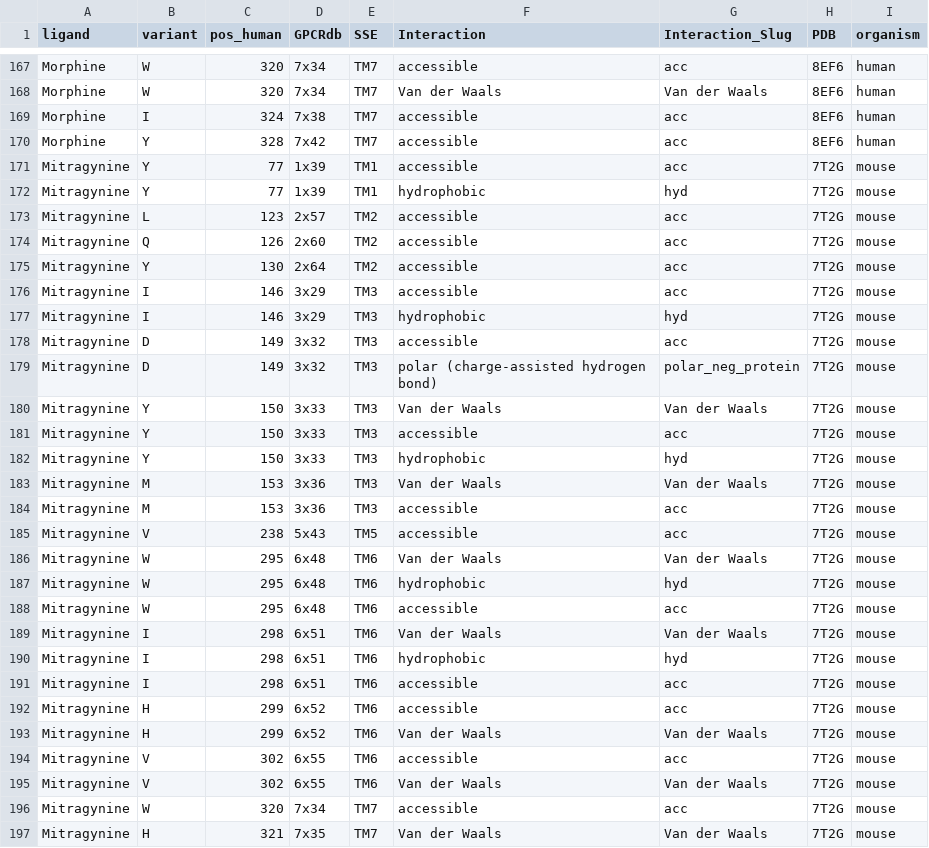
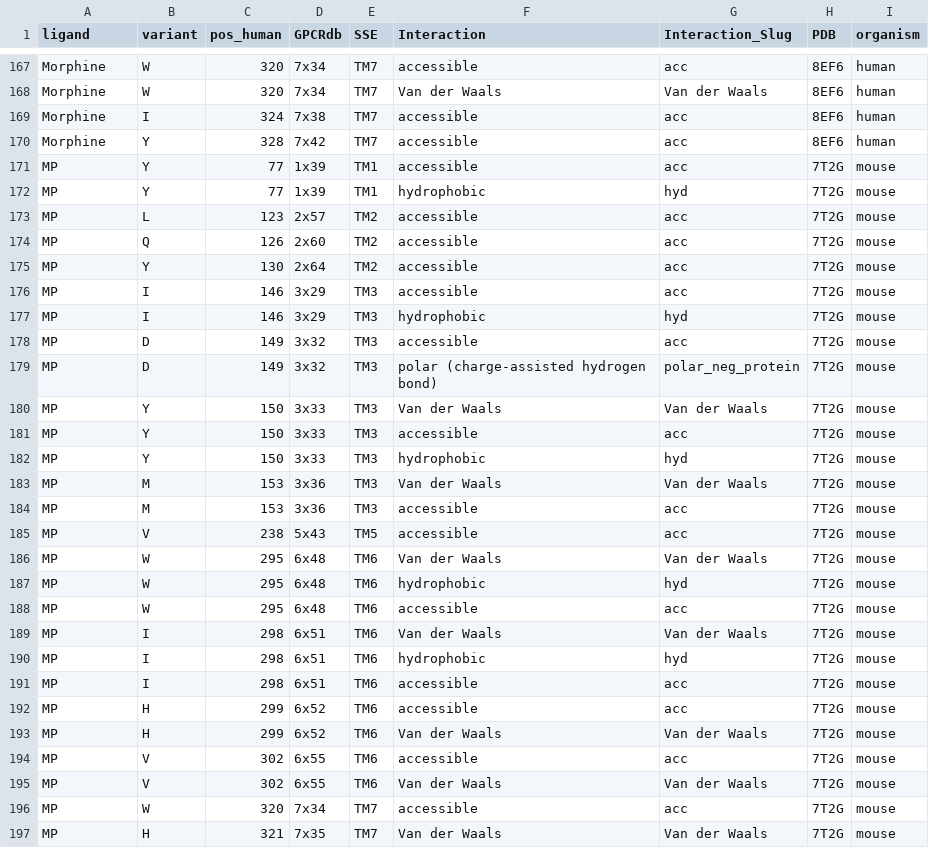
Before and after one commit to matthewkarlhoward/mor_dms_analysis, a CSV file: structural/interactions/GPCRdb_lig_contacts.csv, drawn as a sheet; only a part is shown, gaps mark what is left out; the diff covers the shown part only.

Commit message:
GPCRdb contact annotation update

```diff
--- a/structural/interactions/GPCRdb_lig_contacts.csv
+++ b/structural/interactions/GPCRdb_lig_contacts.csv
@@ -170,28 +170,28 @@ Morphine,I,324,7x38,TM7,accessible,acc,8EF6,human
 Morphine,Y,328,7x42,TM7,accessible,acc,8EF6,human
-Mitragynine,Y,77,1x39,TM1,accessible,acc,7T2G,mouse
-Mitragynine,Y,77,1x39,TM1,hydrophobic,hyd,7T2G,mouse
-Mitragynine,L,123,2x57,TM2,accessible,acc,7T2G,mouse
-Mitragynine,Q,126,2x60,TM2,accessible,acc,7T2G,mouse
-Mitragynine,Y,130,2x64,TM2,accessible,acc,7T2G,mouse
-Mitragynine,I,146,3x29,TM3,accessible,acc,7T2G,mouse
-Mitragynine,I,146,3x29,TM3,hydrophobic,hyd,7T2G,mouse
-Mitragynine,D,149,3x32,TM3,accessible,acc,7T2G,mouse
-Mitragynine,D,149,3x32,TM3,polar (charge-assisted hydrogen bond),polar_neg_protein,7T2G,mouse
-Mitragynine,Y,150,3x33,TM3,Van der Waals,Van der Waals,7T2G,mouse
-Mitragynine,Y,150,3x33,TM3,accessible,acc,7T2G,mouse
-Mitragynine,Y,150,3x33,TM3,hydrophobic,hyd,7T2G,mouse
-Mitragynine,M,153,3x36,TM3,Van der Waals,Van der Waals,7T2G,mouse
-Mitragynine,M,153,3x36,TM3,accessible,acc,7T2G,mouse
-Mitragynine,V,238,5x43,TM5,accessible,acc,7T2G,mouse
-Mitragynine,W,295,6x48,TM6,Van der Waals,Van der Waals,7T2G,mouse
-Mitragynine,W,295,6x48,TM6,hydrophobic,hyd,7T2G,mouse
-Mitragynine,W,295,6x48,TM6,accessible,acc,7T2G,mouse
-Mitragynine,I,298,6x51,TM6,Van der Waals,Van der Waals,7T2G,mouse
-Mitragynine,I,298,6x51,TM6,hydrophobic,hyd,7T2G,mouse
-Mitragynine,I,298,6x51,TM6,accessible,acc,7T2G,mouse
-Mitragynine,H,299,6x52,TM6,accessible,acc,7T2G,mouse
-Mitragynine,H,299,6x52,TM6,Van der Waals,Van der Waals,7T2G,mouse
-Mitragynine,V,302,6x55,TM6,accessible,acc,7T2G,mouse
-Mitragynine,V,302,6x55,TM6,Van der Waals,Van der Waals,7T2G,mouse
-Mitragynine,W,320,7x34,TM7,accessible,acc,7T2G,mouse
-Mitragynine,H,321,7x35,TM7,Van der Waals,Van der Waals,7T2G,mouse
+MP,Y,77,1x39,TM1,accessible,acc,7T2G,mouse
+MP,Y,77,1x39,TM1,hydrophobic,hyd,7T2G,mouse
+MP,L,123,2x57,TM2,accessible,acc,7T2G,mouse
+MP,Q,126,2x60,TM2,accessible,acc,7T2G,mouse
+MP,Y,130,2x64,TM2,accessible,acc,7T2G,mouse
+MP,I,146,3x29,TM3,accessible,acc,7T2G,mouse
+MP,I,146,3x29,TM3,hydrophobic,hyd,7T2G,mouse
+MP,D,149,3x32,TM3,accessible,acc,7T2G,mouse
+MP,D,149,3x32,TM3,polar (charge-assisted hydrogen bond),polar_neg_protein,7T2G,mouse
+MP,Y,150,3x33,TM3,Van der Waals,Van der Waals,7T2G,mouse
+MP,Y,150,3x33,TM3,accessible,acc,7T2G,mouse
+MP,Y,150,3x33,TM3,hydrophobic,hyd,7T2G,mouse
+MP,M,153,3x36,TM3,Van der Waals,Van der Waals,7T2G,mouse
+MP,M,153,3x36,TM3,accessible,acc,7T2G,mouse
+MP,V,238,5x43,TM5,accessible,acc,7T2G,mouse
+MP,W,295,6x48,TM6,Van der Waals,Van der Waals,7T2G,mouse
+MP,W,295,6x48,TM6,hydrophobic,hyd,7T2G,mouse
+MP,W,295,6x48,TM6,accessible,acc,7T2G,mouse
+MP,I,298,6x51,TM6,Van der Waals,Van der Waals,7T2G,mouse
+MP,I,298,6x51,TM6,hydrophobic,hyd,7T2G,mouse
+MP,I,298,6x51,TM6,accessible,acc,7T2G,mouse
+MP,H,299,6x52,TM6,accessible,acc,7T2G,mouse
+MP,H,299,6x52,TM6,Van der Waals,Van der Waals,7T2G,mouse
+MP,V,302,6x55,TM6,accessible,acc,7T2G,mouse
+MP,V,302,6x55,TM6,Van der Waals,Van der Waals,7T2G,mouse
+MP,W,320,7x34,TM7,accessible,acc,7T2G,mouse
+MP,H,321,7x35,TM7,Van der Waals,Van der Waals,7T2G,mouse
```
Also changed, not shown: 41 edited cells elsewhere in this file, 1 other file.
